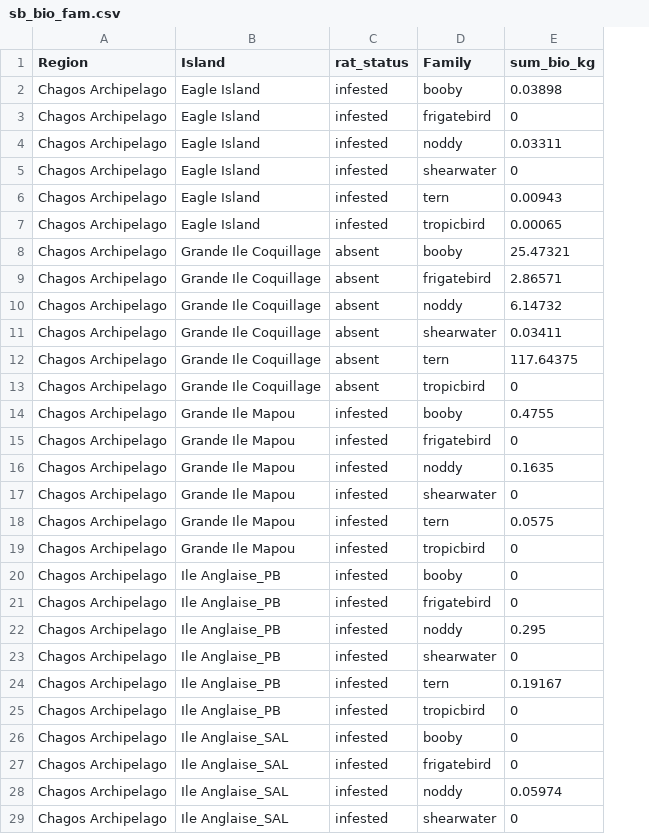
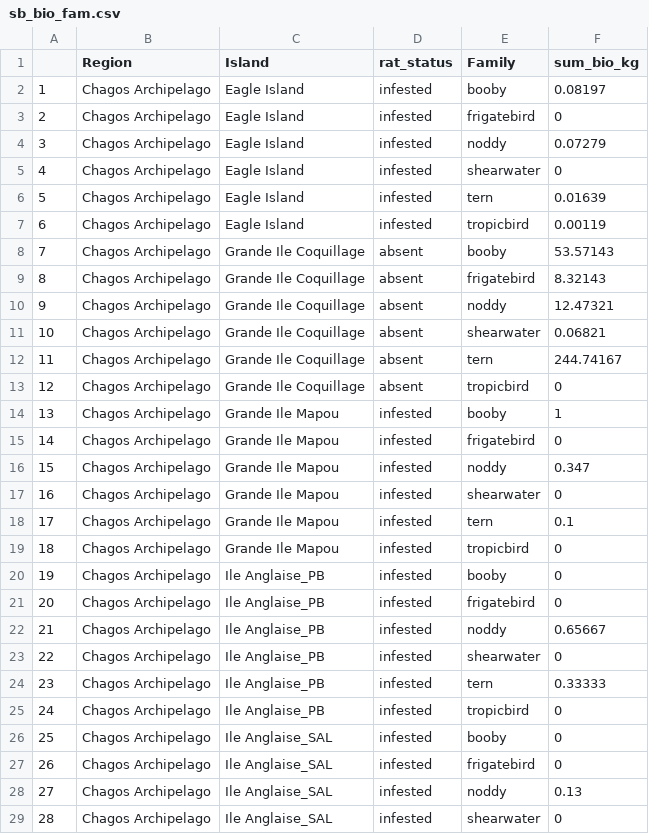
Before and after one commit to cbenkwitt/derat-islands-reefs, a CSV file: data_and_code/derat_islands_reefs_R/sb_bio_fam.csv, drawn as a sheet; only a part is shown; addresses are those after the commit; the diff covers the shown part only; the diff names each change by its address in the sheet, - before the commit and + after, or states it on an @@ line.

```diff
--- a/data_and_code/derat_islands_reefs_R/sb_bio_fam.csv
+++ b/data_and_code/derat_islands_reefs_R/sb_bio_fam.csv
+column A, rows 2-29: 1 | 2 | 3 | 4 | 5 | 6 | 7 | 8 | 9 | 10 | 11 | 12 | 13 | 14 | 15 | 16 | 17 | 18 | 19 | 20 | 21 | 22 | 23 | 24 | 25 | 26 | 27 | 28
-F2 (sum_bio_kg): 0.03898
+F2 (sum_bio_kg): 0.08197
-F4 (sum_bio_kg): 0.03311
+F4 (sum_bio_kg): 0.07279
-F6 (sum_bio_kg): 0.00943
+F6 (sum_bio_kg): 0.01639
-F7 (sum_bio_kg): 0.00065
+F7 (sum_bio_kg): 0.00119
-F8 (sum_bio_kg): 25.47321
+F8 (sum_bio_kg): 53.57143
-F9 (sum_bio_kg): 2.86571
+F9 (sum_bio_kg): 8.32143
-F10 (sum_bio_kg): 6.14732
+F10 (sum_bio_kg): 12.47321
-F11 (sum_bio_kg): 0.03411
+F11 (sum_bio_kg): 0.06821
-F12 (sum_bio_kg): 117.64375
+F12 (sum_bio_kg): 244.74167
-F14 (sum_bio_kg): 0.4755
+F14 (sum_bio_kg): 1
-F16 (sum_bio_kg): 0.1635
+F16 (sum_bio_kg): 0.347
-F18 (sum_bio_kg): 0.0575
+F18 (sum_bio_kg): 0.1
-F22 (sum_bio_kg): 0.295
+F22 (sum_bio_kg): 0.65667
-F24 (sum_bio_kg): 0.19167
+F24 (sum_bio_kg): 0.33333
-F28 (sum_bio_kg): 0.05974
+F28 (sum_bio_kg): 0.13
```
Also changed, not shown: 46 edited cells elsewhere in this file, data_and_code/derat_islands_reefs_R/seabird_bio_isl_gps.csv, 5 other files.
